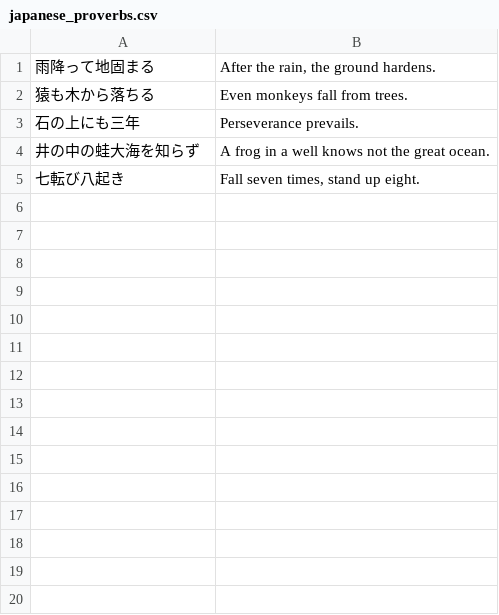
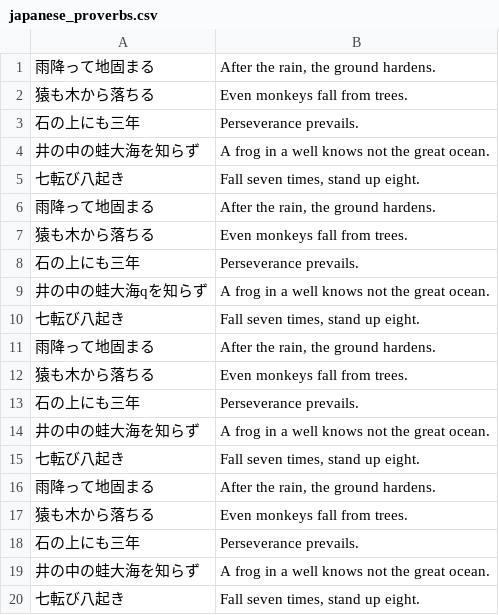
Before and after one commit to pe-tanman/writing_learner, a CSV file: lib/assets/japanese_proverbs.csv, drawn as a sheet; the diff names each change by its address in the sheet, - before the commit and + after, or states it on an @@ line.

```diff
--- a/lib/assets/japanese_proverbs.csv
+++ b/lib/assets/japanese_proverbs.csv
+row 6: 雨降って地固まる | After the rain, the ground hardens.
+row 7: 猿も木から落ちる | Even monkeys fall from trees.
+row 8: 石の上にも三年 | Perseverance prevails.
+row 9: 井の中の蛙大海qを知らず | A frog in a well knows not the great ocean.
+row 10: 七転び八起き | Fall seven times, stand up eight.
+row 11: 雨降って地固まる | After the rain, the ground hardens.
+row 12: 猿も木から落ちる | Even monkeys fall from trees.
+row 13: 石の上にも三年 | Perseverance prevails.
+row 14: 井の中の蛙大海を知らず | A frog in a well knows not the great ocean.
+row 15: 七転び八起き | Fall seven times, stand up eight.
+row 16: 雨降って地固まる | After the rain, the ground hardens.
+row 17: 猿も木から落ちる | Even monkeys fall from trees.
+row 18: 石の上にも三年 | Perseverance prevails.
+row 19: 井の中の蛙大海を知らず | A frog in a well knows not the great ocean.
+row 20: 七転び八起き | Fall seven times, stand up eight.
```
Also changed, not shown: 14 other files.
